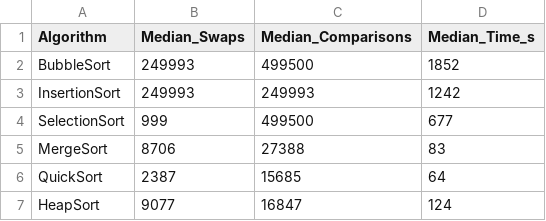
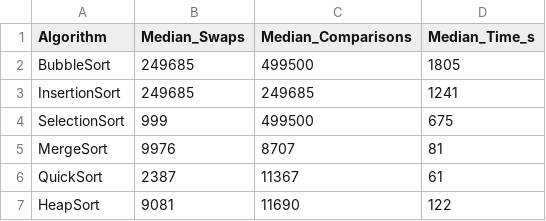
Before and after one commit to CodePioneer0/College-Assignments, a CSV file: Algo/metrics.csv, drawn as a sheet.

```diff
--- a/Algo/metrics.csv
+++ b/Algo/metrics.csv
@@ -1,7 +1,7 @@
 Algorithm,Median_Swaps,Median_Comparisons,Median_Time_s
-BubbleSort,249993,499500,1852
-InsertionSort,249993,249993,1242
-SelectionSort,999,499500,677
-MergeSort,8706,27388,83
-QuickSort,2387,15685,64
-HeapSort,9077,16847,124
+BubbleSort,249685,499500,1805
+InsertionSort,249685,249685,1241
+SelectionSort,999,499500,675
+MergeSort,9976,8707,81
+QuickSort,2387,11367,61
+HeapSort,9081,11690,122
```
Also changed, not shown: 8 other files.
